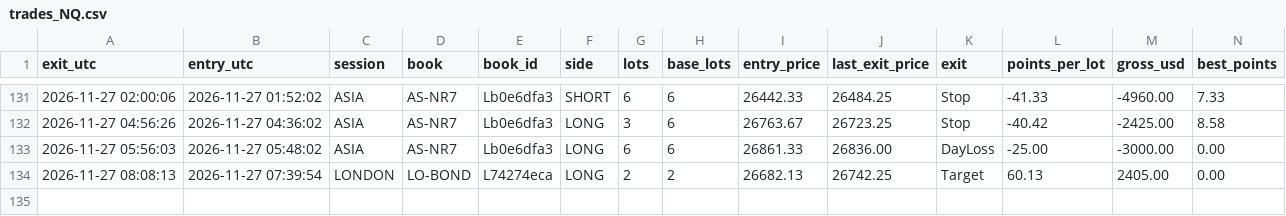
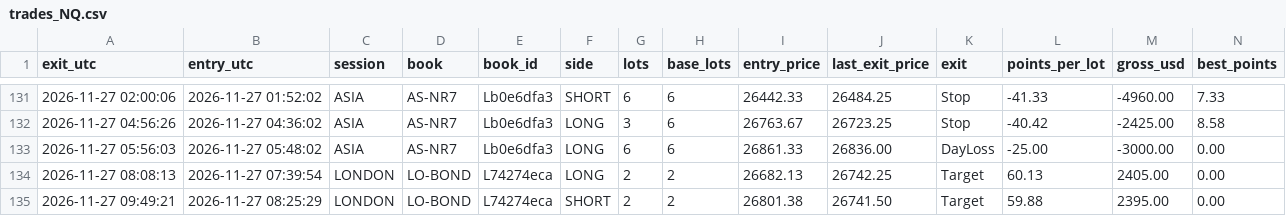
Before and after one commit to joshuamiller-glitch/d8-trades, a CSV file: trades_NQ.csv, drawn as a sheet; only a part is shown, gaps mark what is left out; rows hold the shown columns only; the diff names each change by its address in the sheet, - before the commit and + after, or states it on an @@ line.

Commit message:
trades update

```diff
--- a/trades_NQ.csv
+++ b/trades_NQ.csv
+row 135: 2026-11-27 09:49:21 | 2026-11-27 08:25:29 | LONDON | LO-BOND | L74274eca | SHORT | 2 | 2 | 26801.38 | 26741.50 | Target | 59.88 | 2395.00 | 0.00
```
